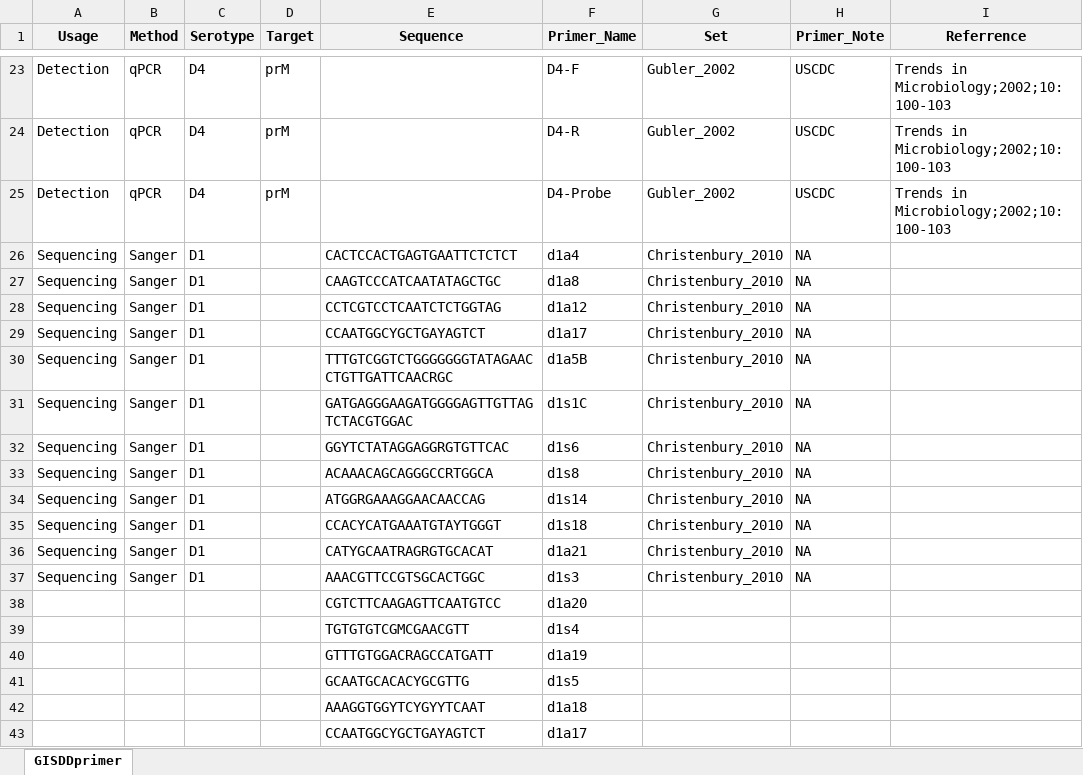
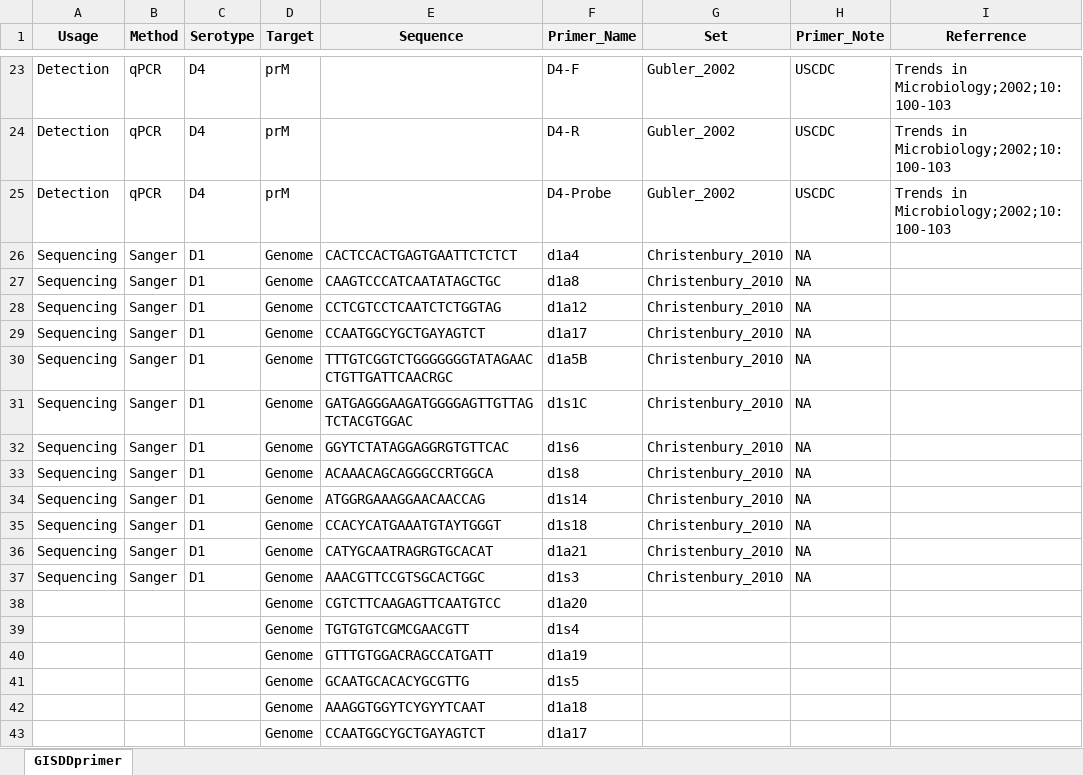
Before and after one commit to GuoXiang9399/GISDDrPrimer, an Excel workbook: Data/GISDDprimer.xlsx, sheet GISDDprimer, drawn as a sheet; only a part is shown, gaps mark what is left out; values as stored, in another font and other column widths than the file's, no borders; the diff names each change by its address in the sheet, - before the commit and + after, or states it on an @@ line.

```diff
--- a/Data/GISDDprimer.xlsx (sheet GISDDprimer)
+++ b/Data/GISDDprimer.xlsx (sheet GISDDprimer)
-D26:D43 (Target): (empty)
+D26:D43 (Target): Genome
```
Also changed, not shown: 4 other files.
